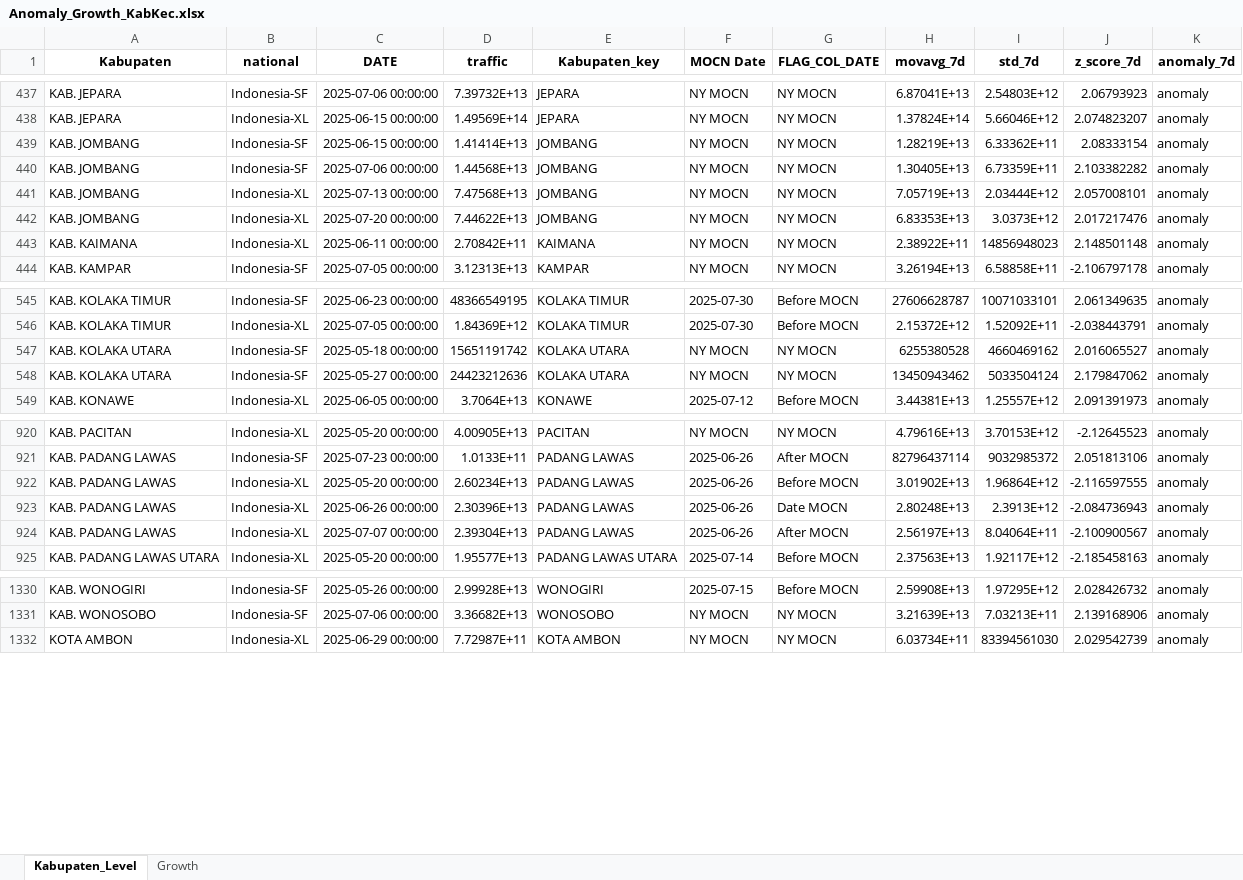
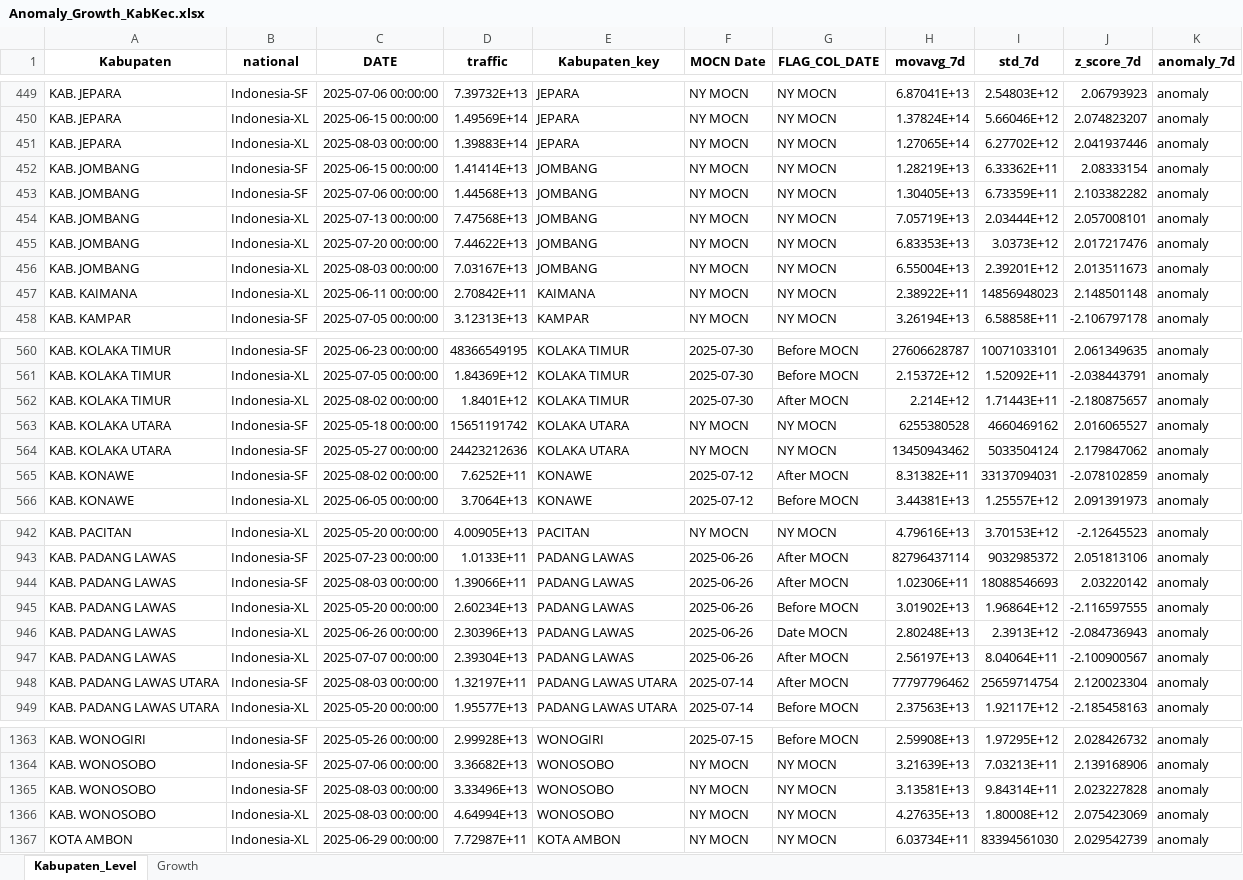
Before and after one commit to paulusihombing/detectiq-dashboard-cx, an Excel workbook: data/Anomaly_Growth_KabKec.xlsx, sheet Kabupaten_Level, drawn as a sheet; only a part is shown, gaps mark what is left out; values as stored, in another font and other column widths than the file's, no borders; the diff covers the shown part only; the diff names each change by its address in the sheet, - before the commit and + after, or states it on an @@ line.

```diff
--- a/data/Anomaly_Growth_KabKec.xlsx (sheet Kabupaten_Level)
+++ b/data/Anomaly_Growth_KabKec.xlsx (sheet Kabupaten_Level)
+row 451: KAB. JEPARA | Indonesia-XL | 2025-08-03 00:00:00 | 1.39883E+14 | JEPARA | NY MOCN | NY MOCN | 1.27065E+14 | 6.27702E+12 | 2.041937446 | anomaly
+row 456: KAB. JOMBANG | Indonesia-XL | 2025-08-03 00:00:00 | 7.03167E+13 | JOMBANG | NY MOCN | NY MOCN | 6.55004E+13 | 2.39201E+12 | 2.013511673 | anomaly
+row 562: KAB. KOLAKA TIMUR | Indonesia-XL | 2025-08-02 00:00:00 | 1.8401E+12 | KOLAKA TIMUR | 2025-07-30 | After MOCN | 2.214E+12 | 1.71443E+11 | -2.180875657 | anomaly
+row 565: KAB. KONAWE | Indonesia-SF | 2025-08-02 00:00:00 | 7.6252E+11 | KONAWE | 2025-07-12 | After MOCN | 8.31382E+11 | 33137094031 | -2.078102859 | anomaly
+row 944: KAB. PADANG LAWAS | Indonesia-SF | 2025-08-03 00:00:00 | 1.39066E+11 | PADANG LAWAS | 2025-06-26 | After MOCN | 1.02306E+11 | 18088546693 | 2.03220142 | anomaly
+row 948: KAB. PADANG LAWAS UTARA | Indonesia-SF | 2025-08-03 00:00:00 | 1.32197E+11 | PADANG LAWAS UTARA | 2025-07-14 | After MOCN | 77797796462 | 25659714754 | 2.120023304 | anomaly
+row 1365: KAB. WONOSOBO | Indonesia-SF | 2025-08-03 00:00:00 | 3.33496E+13 | WONOSOBO | NY MOCN | NY MOCN | 3.13581E+13 | 9.84314E+11 | 2.023227828 | anomaly
+row 1366: KAB. WONOSOBO | Indonesia-XL | 2025-08-03 00:00:00 | 4.64994E+13 | WONOSOBO | NY MOCN | NY MOCN | 4.27635E+13 | 1.80008E+12 | 2.075423069 | anomaly
```
Also changed, not shown: 33 added rows and 19 edited cells elsewhere in this sheet, sheet Growth, 1 other file.
